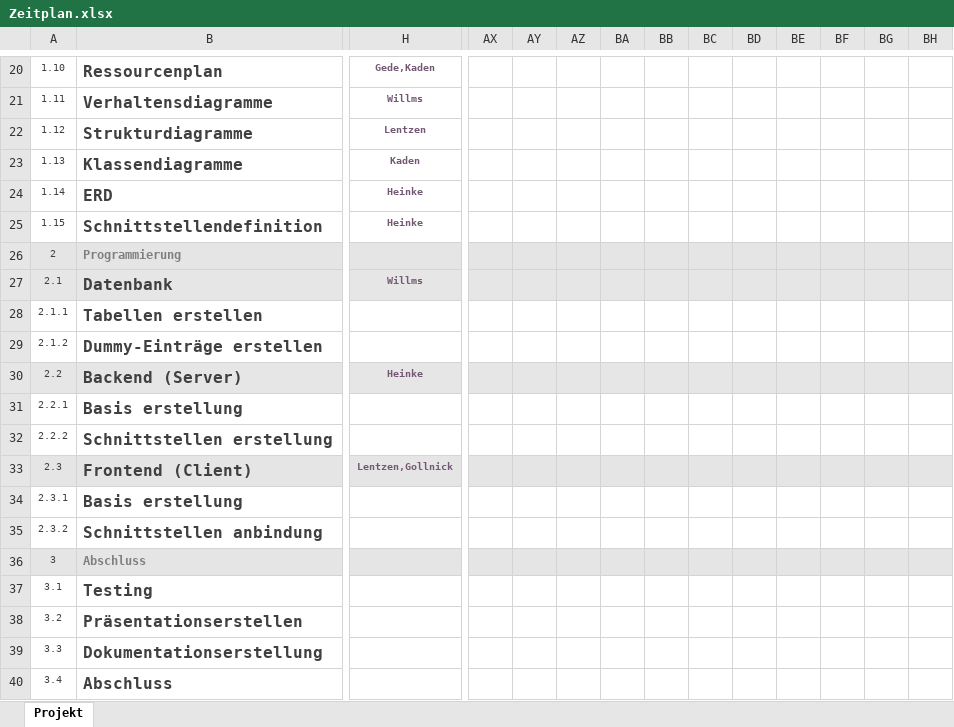
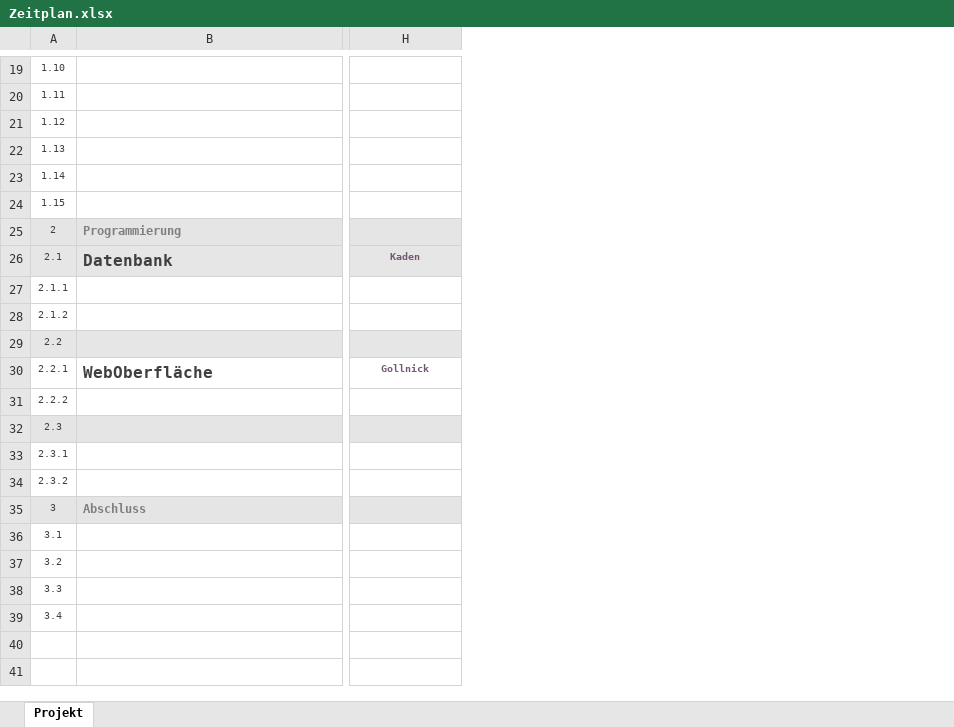
Before and after one commit to Dusty0071/OberstufenProjekt, an Excel workbook: Dokumentation + Diagramme etc/Zeitplan.xlsx, sheet Projekt, drawn as a sheet; only a part is shown, gaps mark what is left out; values as stored, in another font and other column widths than the file's, no borders; charts and pictures and conditional formats not drawn; removed rows and columns are numbered as before the commit, all else as after; the diff covers the shown part only; the diff names each change by its address in the sheet, - before the commit and + after, or states it on an @@ line.

```diff
--- a/Dokumentation + Diagramme etc/Zeitplan.xlsx (sheet Projekt)
+++ b/Dokumentation + Diagramme etc/Zeitplan.xlsx (sheet Projekt)
-column AX, empty
-column AY, empty
-column AZ, empty
-column BA, empty
-column BB, empty
-column BC, empty
-column BD, empty
-column BE, empty
-column BF, empty
-column BG, empty
-column BH, empty
-B19: Ressourcenplan
+B19: (empty)
-H19: Gede,Kaden
+H19: (empty)
-B20: Verhaltensdiagramme
+B20: (empty)
-H20: Willms
+H20: (empty)
-B21: Strukturdiagramme
+B21: (empty)
-H21: Lentzen
+H21: (empty)
-B22: Klassendiagramme
+B22: (empty)
-H22: Kaden
+H22: (empty)
-B23: ERD
+B23: (empty)
-H23:H24: Heinke
+H23:H24: (empty)
-B24: Schnittstellendefinition
+B24: (empty)
-H26: Willms
+H26: Kaden
-B27: Tabellen erstellen
+B27: (empty)
-B28: Dummy-Einträge erstellen
+B28: (empty)
-B29: Backend (Server)
+B29: (empty)
-H29: Heinke
+H29: (empty)
-B30: Basis erstellung
+B30: WebOberfläche
-H30: (empty)
+H30: Gollnick
-B31: Schnittstellen erstellung
+B31: (empty)
-B32: Frontend (Client)
+B32: (empty)
-H32: Lentzen,Gollnick
+H32: (empty)
-B33: Basis erstellung
+B33: (empty)
-B34: Schnittstellen anbindung
+B34: (empty)
-B36: Testing
+B36: (empty)
-B37: Präsentationserstellen
+B37: (empty)
-B38: Dokumentationserstellung
+B38: (empty)
-B39: Abschluss
+B39: (empty)
```
Also changed, not shown: 2 added rows, 3 removed rows, 15 added columns, 9 removed columns, 41 edited cells, cell formats and merged cells elsewhere in this sheet, charts or pictures, 1 other file.
